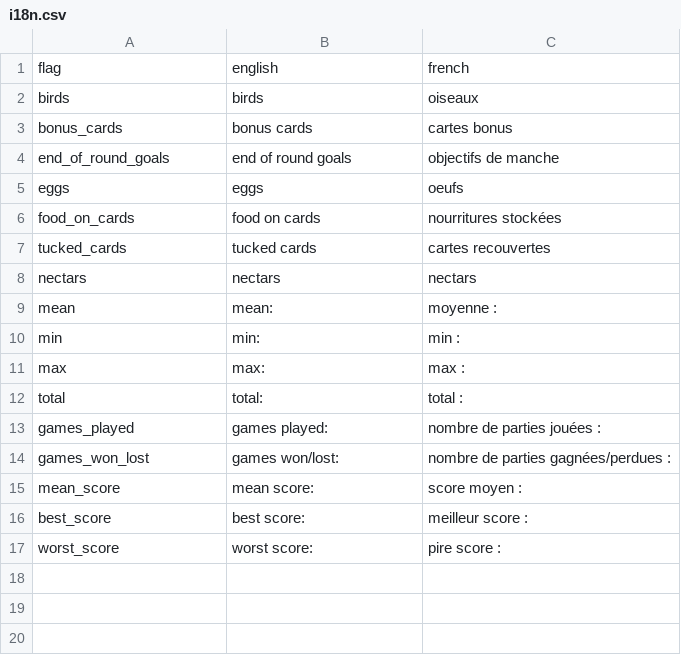
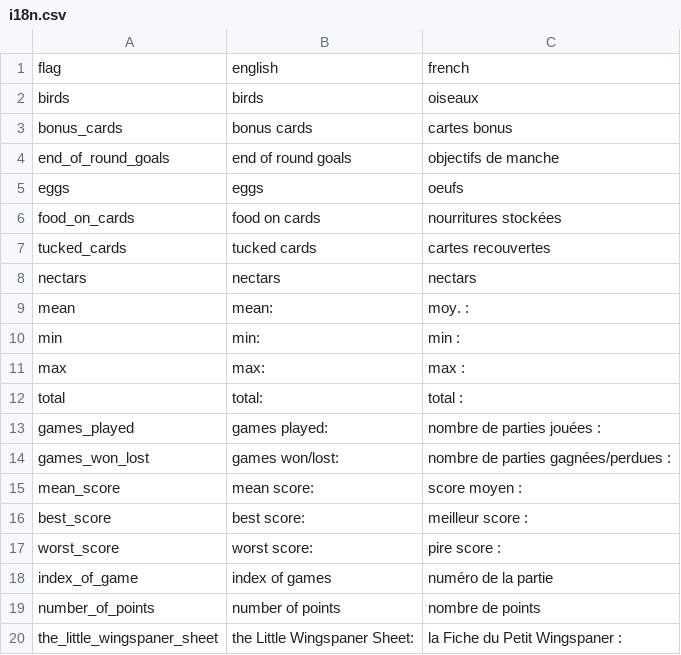
Before and after one commit to AdrienBlassiau/wingspan-stats, a CSV file: data/i18n.csv, drawn as a sheet.

Commit message:
feat(i18n): add new translation on i18n

```diff
--- a/data/i18n.csv
+++ b/data/i18n.csv
@@ -8,3 +8,3 @@ tucked_cards,tucked cards,cartes recouvertes
 nectars,nectars,nectars
-mean,mean:,moyenne :
+mean,mean:,moy. :
 min,min:,min :
@@ -17 +17,4 @@ best_score,best score:,meilleur score :
 worst_score,worst score:,pire score :
+index_of_game,index of games,numéro de la partie
+number_of_points,number of points,nombre de points
+the_little_wingspaner_sheet,the Little Wingspaner Sheet:,la Fiche du Petit Wingspaner :
```
